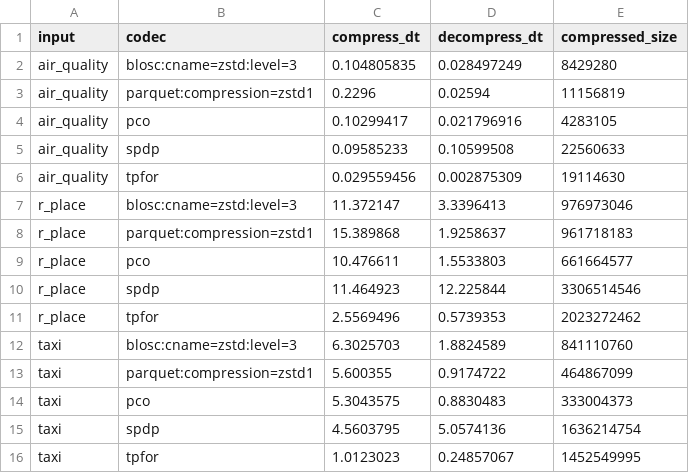
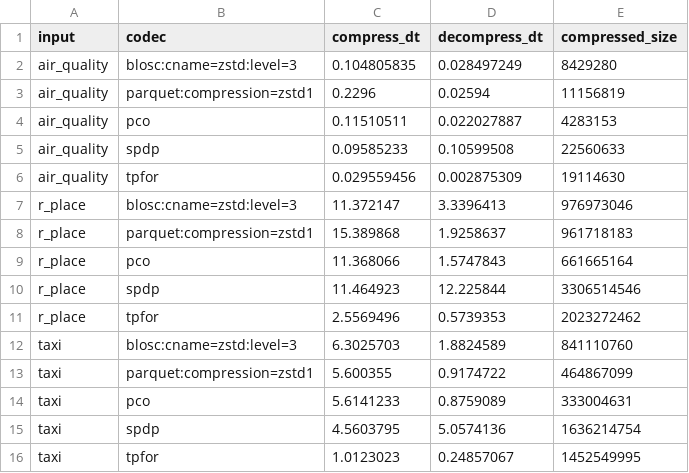
Before and after one commit to mwlon/pcodec, a CSV file: docs/benchmark_results/mbp_m3_max.csv, drawn as a sheet.

```diff
--- a/docs/benchmark_results/mbp_m3_max.csv
+++ b/docs/benchmark_results/mbp_m3_max.csv
@@ -3,3 +3,3 @@ air_quality,blosc:cname=zstd:level=3,0.104805835,0.028497249,8429280
 air_quality,parquet:compression=zstd1,0.2296,0.02594,11156819
-air_quality,pco,0.10299417,0.021796916,4283105
+air_quality,pco,0.11510511,0.022027887,4283153
 air_quality,spdp,0.09585233,0.10599508,22560633
@@ -8,3 +8,3 @@ r_place,blosc:cname=zstd:level=3,11.372147,3.3396413,976973046
 r_place,parquet:compression=zstd1,15.389868,1.9258637,961718183
-r_place,pco,10.476611,1.5533803,661664577
+r_place,pco,11.368066,1.5747843,661665164
 r_place,spdp,11.464923,12.225844,3306514546
@@ -13,3 +13,3 @@ taxi,blosc:cname=zstd:level=3,6.3025703,1.8824589,841110760
 taxi,parquet:compression=zstd1,5.600355,0.9174722,464867099
-taxi,pco,5.3043575,0.8830483,333004373
+taxi,pco,5.6141233,0.8759089,333004631
 taxi,spdp,4.5603795,5.0574136,1636214754
```
Also changed, not shown: 54 other files.
